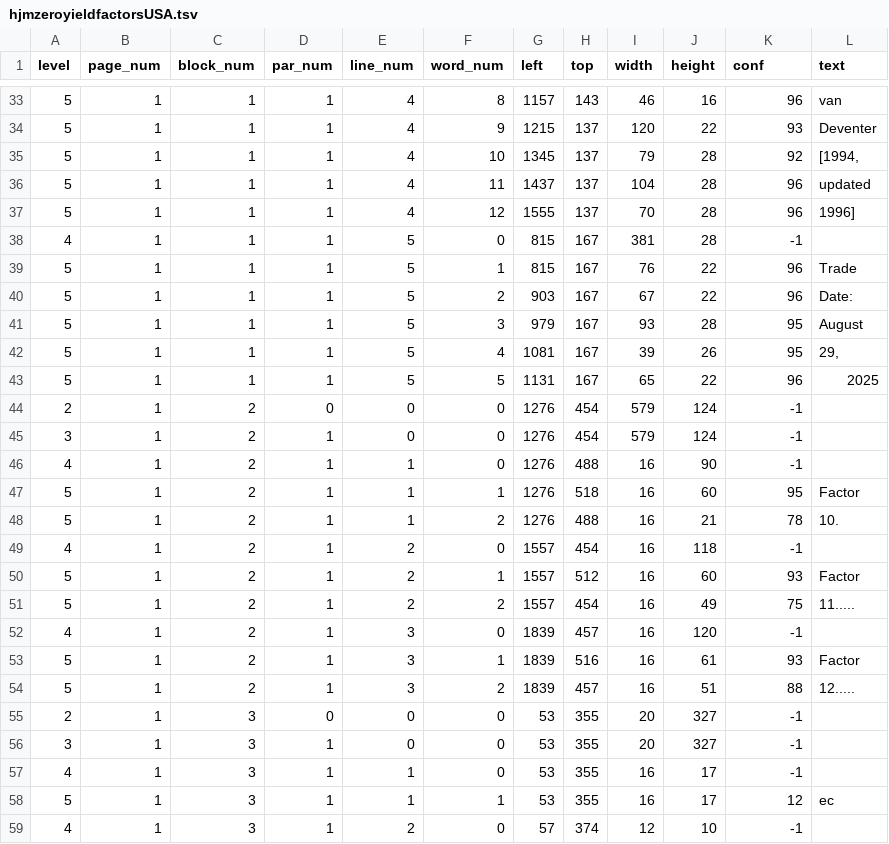
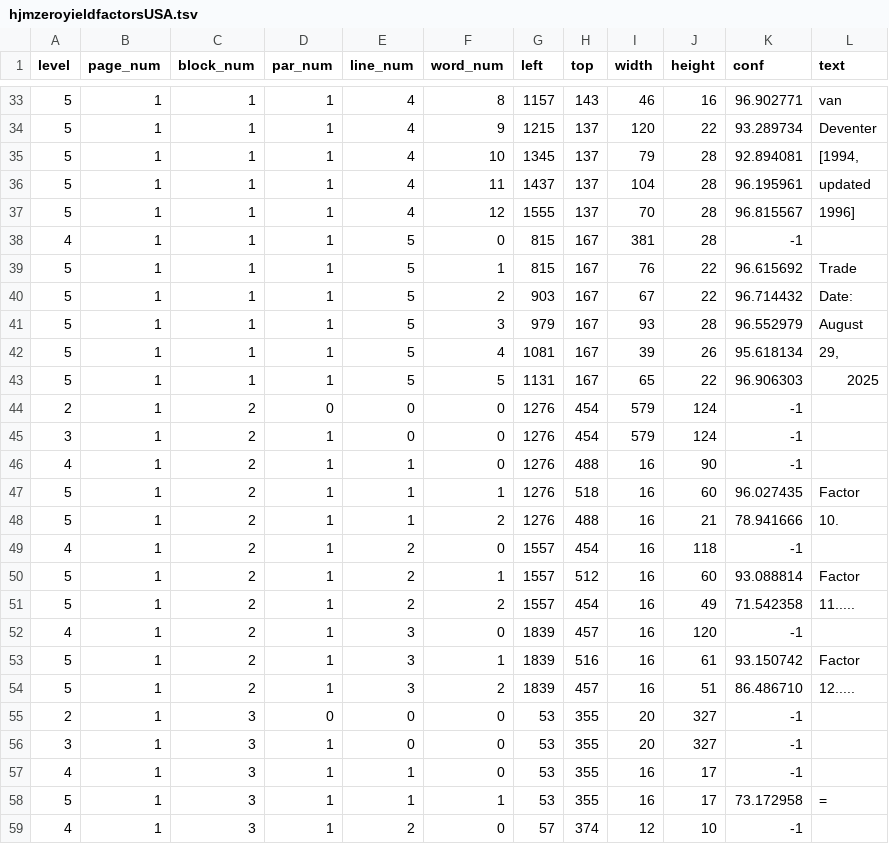
Before and after one commit to viait-team/color_image_svgx, a TSV file: outputs/hjmzeroyieldfactorsUSA.tsv, drawn as a sheet; only a part is shown, gaps mark what is left out; the diff covers the shown part only.

```diff
--- a/outputs/hjmzeroyieldfactorsUSA.tsv
+++ b/outputs/hjmzeroyieldfactorsUSA.tsv
@@ -33,12 +33,12 @@ level	page_num	block_num	par_num	line_num	word_num	left	top	width	height	conf	te
-5	1	1	1	4	8	1157	143	46	16	96	van
-5	1	1	1	4	9	1215	137	120	22	93	Deventer
-5	1	1	1	4	10	1345	137	79	28	92	[1994,
-5	1	1	1	4	11	1437	137	104	28	96	updated
-5	1	1	1	4	12	1555	137	70	28	96	1996]
+5	1	1	1	4	8	1157	143	46	16	96.902771	van
+5	1	1	1	4	9	1215	137	120	22	93.289734	Deventer
+5	1	1	1	4	10	1345	137	79	28	92.894081	[1994,
+5	1	1	1	4	11	1437	137	104	28	96.195961	updated
+5	1	1	1	4	12	1555	137	70	28	96.815567	1996]
 4	1	1	1	5	0	815	167	381	28	-1	
-5	1	1	1	5	1	815	167	76	22	96	Trade
-5	1	1	1	5	2	903	167	67	22	96	Date:
-5	1	1	1	5	3	979	167	93	28	95	August
-5	1	1	1	5	4	1081	167	39	26	95	29,
-5	1	1	1	5	5	1131	167	65	22	96	2025
+5	1	1	1	5	1	815	167	76	22	96.615692	Trade
+5	1	1	1	5	2	903	167	67	22	96.714432	Date:
+5	1	1	1	5	3	979	167	93	28	96.552979	August
+5	1	1	1	5	4	1081	167	39	26	95.618134	29,
+5	1	1	1	5	5	1131	167	65	22	96.906303	2025
 2	1	2	0	0	0	1276	454	579	124	-1	
@@ -46,10 +46,10 @@ level	page_num	block_num	par_num	line_num	word_num	left	top	width	height	conf	te
 4	1	2	1	1	0	1276	488	16	90	-1	
-5	1	2	1	1	1	1276	518	16	60	95	Factor
-5	1	2	1	1	2	1276	488	16	21	78	10.
+5	1	2	1	1	1	1276	518	16	60	96.027435	Factor
+5	1	2	1	1	2	1276	488	16	21	78.941666	10.
 4	1	2	1	2	0	1557	454	16	118	-1	
-5	1	2	1	2	1	1557	512	16	60	93	Factor
-5	1	2	1	2	2	1557	454	16	49	75	11.....
+5	1	2	1	2	1	1557	512	16	60	93.088814	Factor
+5	1	2	1	2	2	1557	454	16	49	71.542358	11.....
 4	1	2	1	3	0	1839	457	16	120	-1	
-5	1	2	1	3	1	1839	516	16	61	93	Factor
-5	1	2	1	3	2	1839	457	16	51	88	12.....
+5	1	2	1	3	1	1839	516	16	61	93.150742	Factor
+5	1	2	1	3	2	1839	457	16	51	86.486710	12.....
 2	1	3	0	0	0	53	355	20	327	-1	
@@ -57,3 +57,3 @@ level	page_num	block_num	par_num	line_num	word_num	left	top	width	height	conf	te
 4	1	3	1	1	0	53	355	16	17	-1	
-5	1	3	1	1	1	53	355	16	17	12	ec
+5	1	3	1	1	1	53	355	16	17	73.172958	=
 4	1	3	1	2	0	57	374	12	10	-1	
```
Also changed, not shown: 75 edited cells elsewhere in this file, outputs/KRIS-RNandEmpiricalZeros.tsv, outputs/zeroyieldsUSA.tsv, 11 other files.
